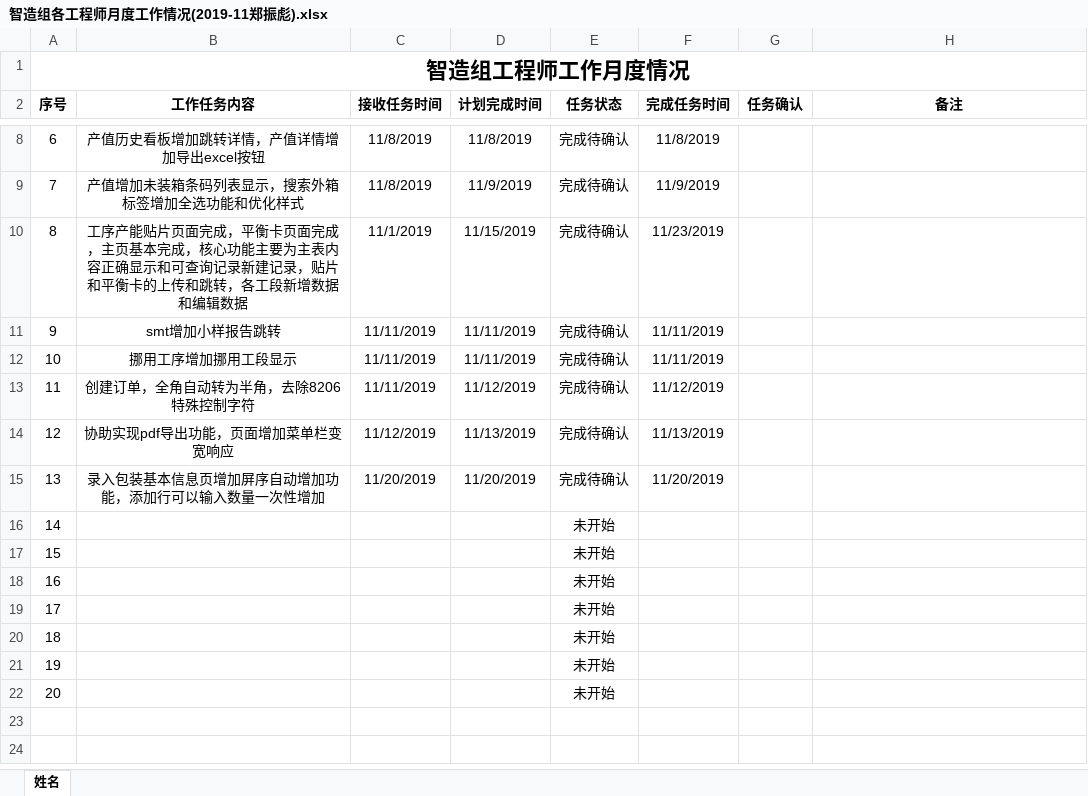
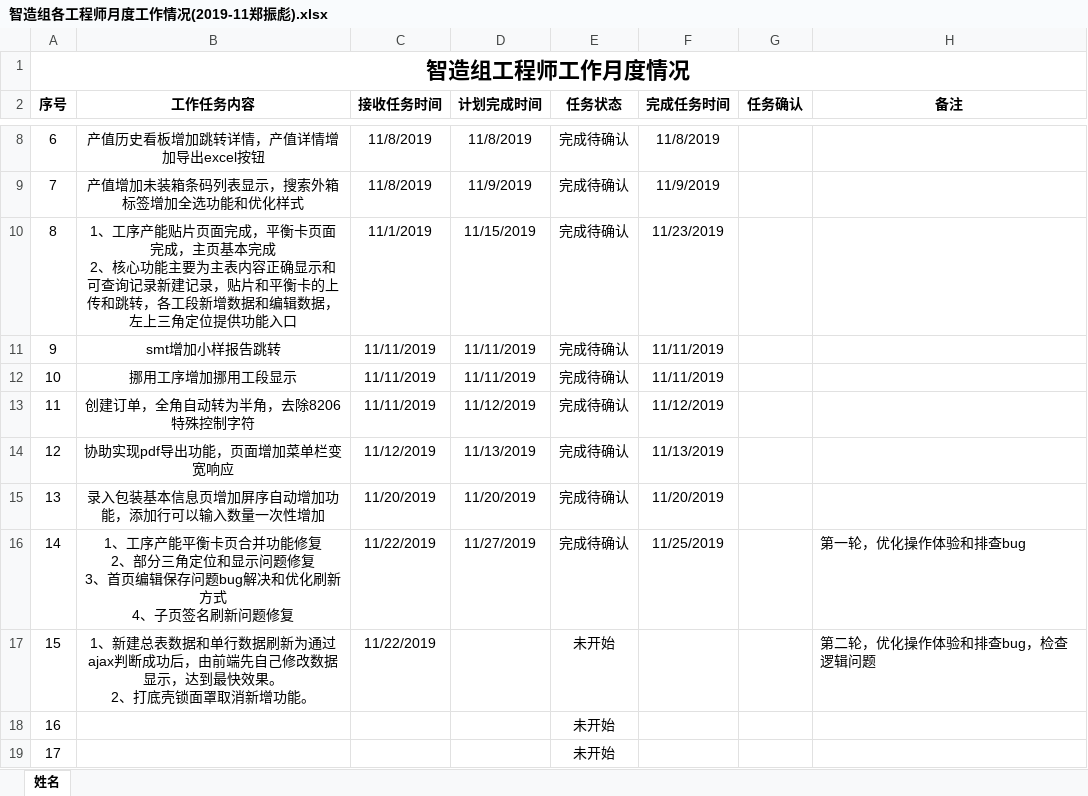
Before and after one commit to minibill11/DongLiBoy, an Excel workbook: 细节优化-190520不再更新/工作清单/智造组各工程师月度工作情况(2019-11郑振彪).xlsx, sheet 姓名, drawn as a sheet; only a part is shown, gaps mark what is left out; the shorter side is filled out with more unchanged rows; values as stored, in another font and other column widths than the file's, no borders; conditional formats not drawn; ↵ is a line break in a cell; the diff names each change by its address in the sheet, - before the commit and + after, or states it on an @@ line.

Commit message:
2019-11-25

```diff
--- a/细节优化-190520不再更新/工作清单/智造组各工程师月度工作情况(2019-11郑振彪).xlsx (sheet 姓名)
+++ b/细节优化-190520不再更新/工作清单/智造组各工程师月度工作情况(2019-11郑振彪).xlsx (sheet 姓名)
-B10 (工作任务内容): 工序产能贴片页面完成，平衡卡页面完成，主页基本完成，核心功能主要为主表内容正确显示和可查询记录新建记录，贴片和平衡卡的上传和跳转，各工段新增数据和编辑数据
+B10 (工作任务内容): 1、工序产能贴片页面完成，平衡卡页面完成，主页基本完成 ↵ 2、核心功能主要为主表内容正确显示和可查询记录新建记录，贴片和平衡卡的上传和跳转，各工段新增数据和编辑数据，左上三角定位提供功能入口
-B16 (工作任务内容): (empty)
+B16 (工作任务内容): 1、工序产能平衡卡页合并功能修复 ↵ 2、部分三角定位和显示问题修复 ↵ 3、首页编辑保存问题bug解决和优化刷新方式 ↵ 4、子页签名刷新问题修复
-C16:C17 (接收任务时间): (empty)
+C16:C17 (接收任务时间): 11/22/2019
-D16 (计划完成时间): (empty)
+D16 (计划完成时间): 11/27/2019
-E16 (任务状态): 未开始
+E16 (任务状态): 完成待确认
-F16 (完成任务时间): (empty)
+F16 (完成任务时间): 11/25/2019
-H16 (备注): (empty)
+H16 (备注): 第一轮，优化操作体验和排查bug
-B17 (工作任务内容): (empty)
+B17 (工作任务内容): 1、新建总表数据和单行数据刷新为通过ajax判断成功后，由前端先自己修改数据显示，达到最快效果。 ↵ 2、打底壳锁面罩取消新增功能。
-H17 (备注): (empty)
+H17 (备注): 第二轮，优化操作体验和排查bug，检查逻辑问题
```
